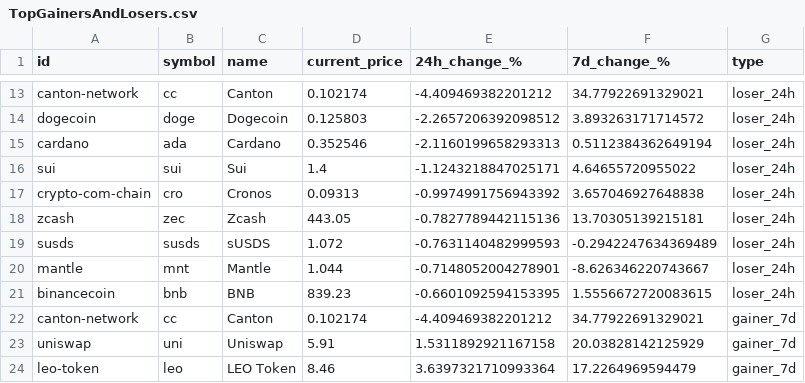
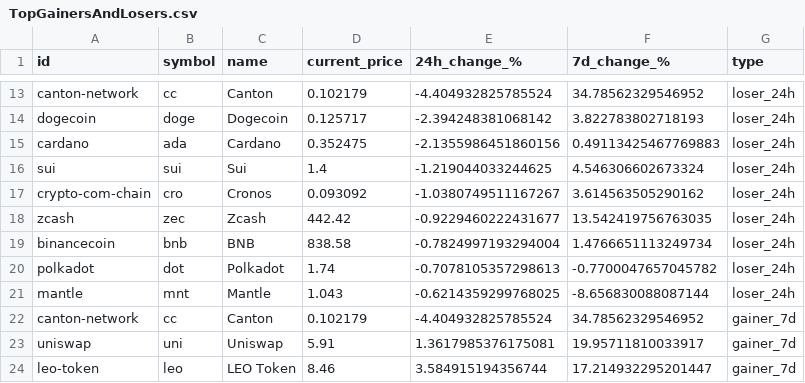
Before and after one commit to rfrm-dao/MarketDataResearch, a CSV file: TopGainersAndLosers.csv, drawn as a sheet; only a part is shown, gaps mark what is left out; removed rows and columns are numbered as before the commit, all else as after; the diff covers the shown part only; the diff names each change by its address in the sheet, - before the commit and + after, or states it on an @@ line.

```diff
--- a/TopGainersAndLosers.csv
+++ b/TopGainersAndLosers.csv
-D13 (current_price): 0.102174
+D13 (current_price): 0.102179
-E13 (24h_change_%): -4.409469382201212
+E13 (24h_change_%): -4.404932825785524
-F13 (7d_change_%): 34.77922691329021
+F13 (7d_change_%): 34.78562329546952
-D14 (current_price): 0.125803
+D14 (current_price): 0.125717
-E14 (24h_change_%): -2.2657206392098512
+E14 (24h_change_%): -2.394248381068142
-F14 (7d_change_%): 3.893263171714572
+F14 (7d_change_%): 3.822783802718193
-D15 (current_price): 0.352546
+D15 (current_price): 0.352475
-E15 (24h_change_%): -2.1160199658293313
+E15 (24h_change_%): -2.1355986451860156
-F15 (7d_change_%): 0.5112384362649194
+F15 (7d_change_%): 0.49113425467769883
-E16 (24h_change_%): -1.1243218847025171
+E16 (24h_change_%): -1.219044033244625
-F16 (7d_change_%): 4.64655720955022
+F16 (7d_change_%): 4.546306602673324
-D17 (current_price): 0.09313
+D17 (current_price): 0.093092
-E17 (24h_change_%): -0.9974991756943392
+E17 (24h_change_%): -1.0380749511167267
-F17 (7d_change_%): 3.657046927648838
+F17 (7d_change_%): 3.614563505290162
-D18 (current_price): 443.05
+D18 (current_price): 442.42
-E18 (24h_change_%): -0.7827789442115136
+E18 (24h_change_%): -0.9229460222431677
-F18 (7d_change_%): 13.70305139215181
+F18 (7d_change_%): 13.542419756763035
-row 19: susds | susds | sUSDS | 1.072 | -0.7631140482999593 | -0.2942247634369489 | loser_24h
-row 20: mantle | mnt | Mantle | 1.044 | -0.7148052004278901 | -8.626346220743667 | loser_24h
-D19 (current_price): 839.23
+D19 (current_price): 838.58
-E19 (24h_change_%): -0.6601092594153395
+E19 (24h_change_%): -0.7824997193294004
-F19 (7d_change_%): 1.5556672720083615
+F19 (7d_change_%): 1.4766651113249734
+row 20: polkadot | dot | Polkadot | 1.74 | -0.7078105357298613 | -0.7700047657045782 | loser_24h
+row 21: mantle | mnt | Mantle | 1.043 | -0.6214359299768025 | -8.656830088087144 | loser_24h
-D22 (current_price): 0.102174
+D22 (current_price): 0.102179
-E22 (24h_change_%): -4.409469382201212
+E22 (24h_change_%): -4.404932825785524
-F22 (7d_change_%): 34.77922691329021
+F22 (7d_change_%): 34.78562329546952
-E23 (24h_change_%): 1.5311892921167158
+E23 (24h_change_%): 1.3617985376175081
-F23 (7d_change_%): 20.03828142125929
+F23 (7d_change_%): 19.95711810033917
-E24 (24h_change_%): 3.6397321710993364
+E24 (24h_change_%): 3.584915194356744
-F24 (7d_change_%): 17.2264969594479
+F24 (7d_change_%): 17.214932295201447
```
Also changed, not shown: 3 added rows, 3 removed rows and 71 edited cells elsewhere in this file, CategoryPerformance.csv.
